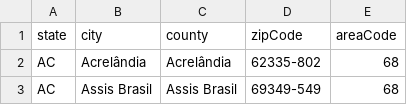
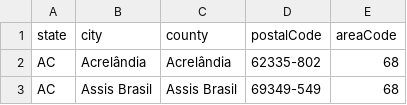
Before and after one commit to aravindc/benerator, a CSV file: src/main/resources/org/databene/domain/address/city_BR.csv, drawn as a sheet; only a part is shown.

Commit message:
renamed zipCode to postalCode
git-svn-id: https://svn.code.sf.net/p/benerator/code/benerator/trunk@3400 37d91da1-6759-5a44-b2bd-541c34f01409

```diff
--- a/src/main/resources/org/databene/domain/address/city_BR.csv
+++ b/src/main/resources/org/databene/domain/address/city_BR.csv
@@ -1,2 +1,2 @@
-state;city;county;zipCode;areaCode
+state;city;county;postalCode;areaCode
 AC;Acrelândia;Acrelândia;62335-802;68
```
Also changed, not shown: 2 other files.
